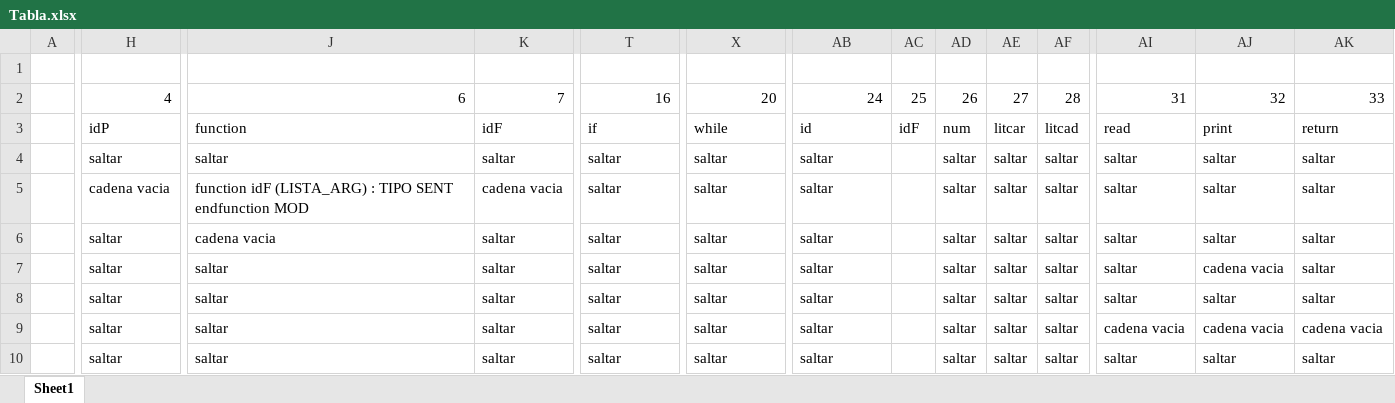
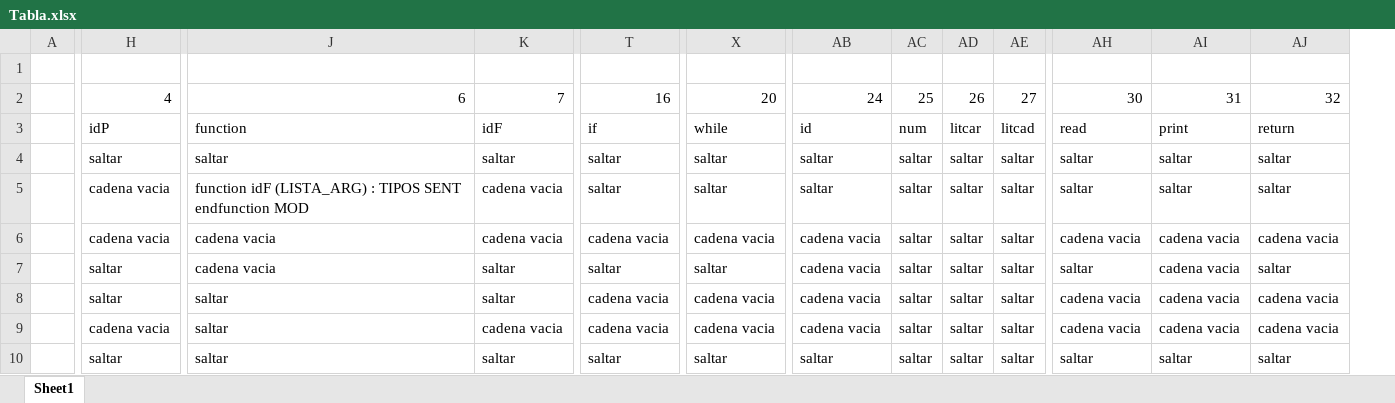
Before and after one commit to NinYuri/Compilador, an Excel workbook: Tabla.xlsx, sheet Sheet1, drawn as a sheet; only a part is shown, gaps mark what is left out; values as stored, in another font and other column widths than the file's, no cell formats; removed rows and columns are numbered as before the commit, all else as after; the diff covers the shown part only; the diff names each change by its address in the sheet, - before the commit and + after, or states it on an @@ line.

```diff
--- a/Tabla.xlsx (sheet Sheet1)
+++ b/Tabla.xlsx (sheet Sheet1)
-column AC, rows 2-3: 25 | idF
-AC2: 26
+AC2: 25
-AD2: 27
+AD2: 26
-AE2: 28
+AE2: 27
-AH2: 31
+AH2: 30
-AI2: 32
+AI2: 31
-AJ2: 33
+AJ2: 32
-J5: …(LISTA_ARG) : TIPO SENT endfunction…
+J5: …(LISTA_ARG) : TIPOS SENT endfunction…
-H6: saltar
+H6: cadena vacia
-K6: saltar
+K6: cadena vacia
-T6: saltar
+T6: cadena vacia
-X6: saltar
+X6: cadena vacia
-AB6:AB9: saltar
+AB6:AB9: cadena vacia
-AH6: saltar
+AH6: cadena vacia
-AI6: saltar
+AI6: cadena vacia
-AJ6: saltar
+AJ6: cadena vacia
-J7: saltar
+J7: cadena vacia
-T8:T9: saltar
+T8:T9: cadena vacia
-X8:X9: saltar
+X8:X9: cadena vacia
-AH8: saltar
+AH8: cadena vacia
-AI8: saltar
+AI8: cadena vacia
-AJ8: saltar
+AJ8: cadena vacia
-H9: saltar
+H9: cadena vacia
-K9: saltar
+K9: cadena vacia
```
Also changed, not shown: 12 added rows, 11 removed rows and 97 edited cells elsewhere in this sheet, cell formats, 3 other files.
